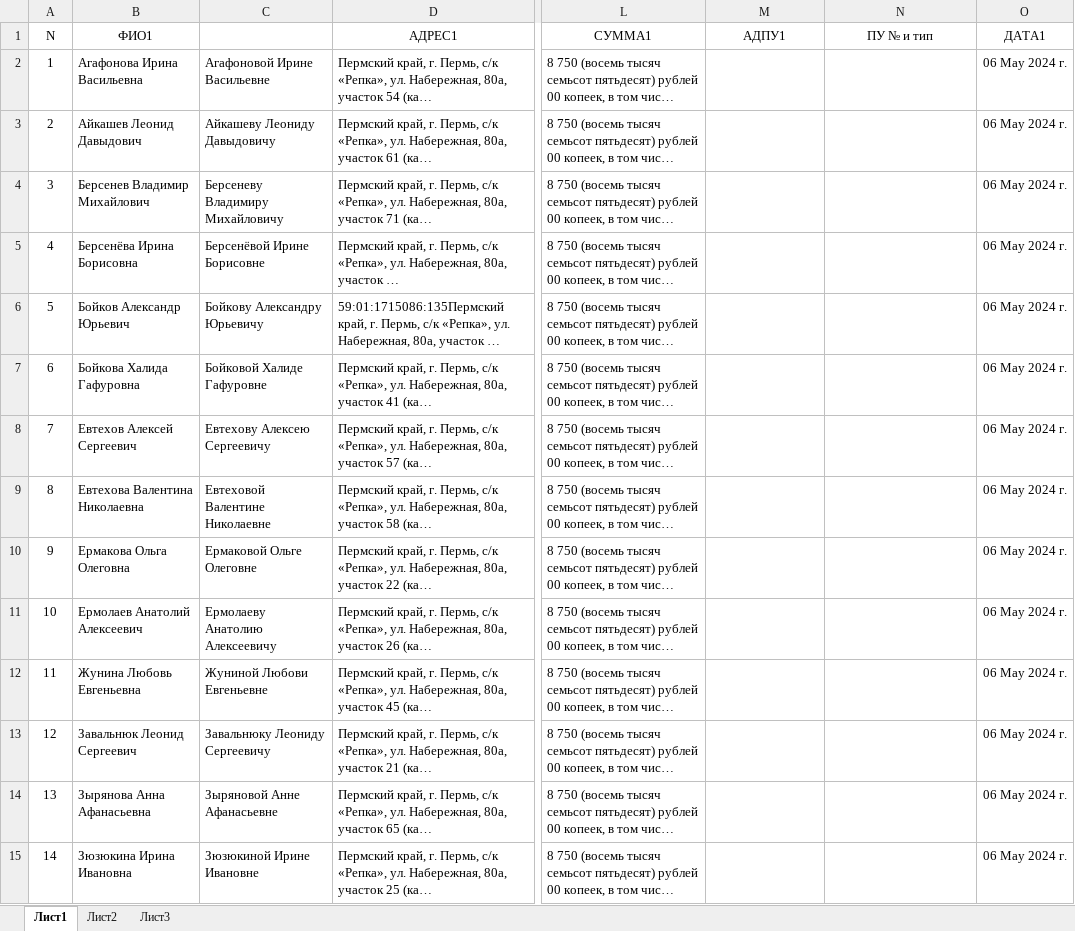
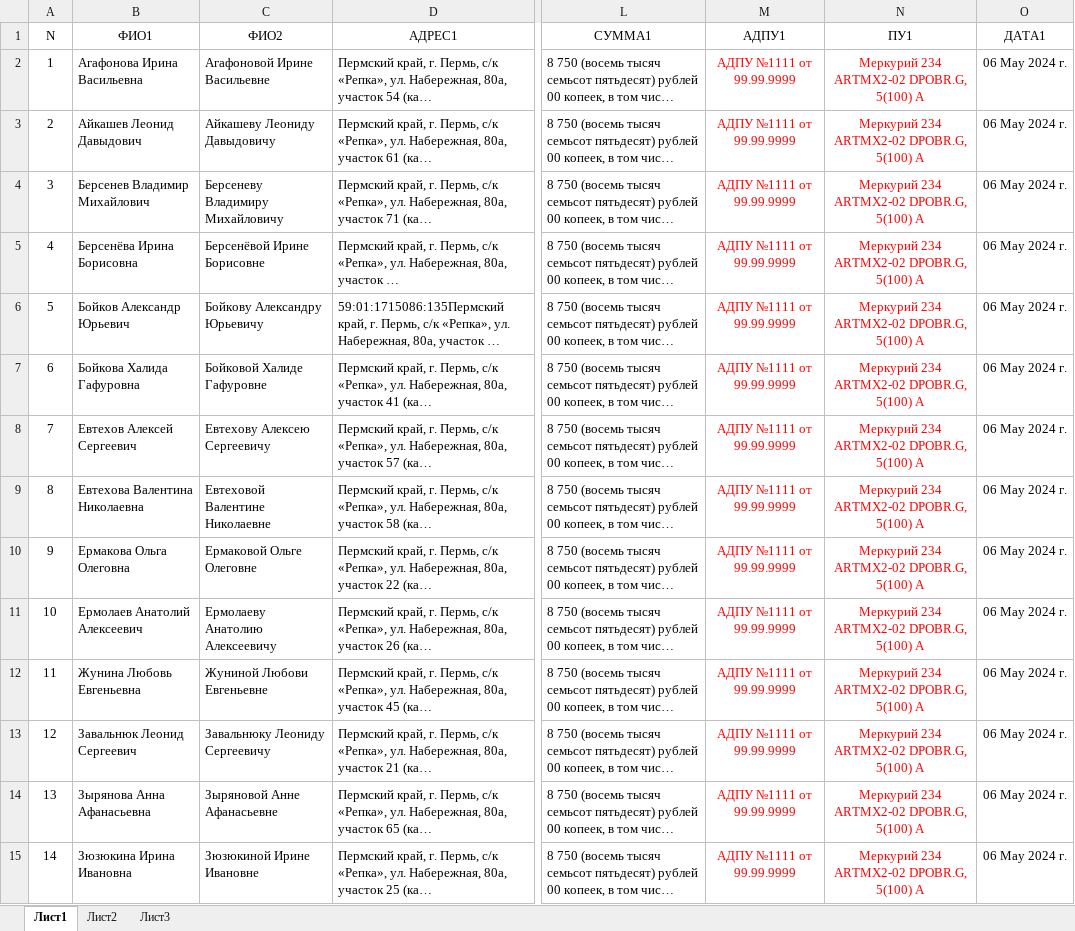
Before and after one commit to bibar228/office, an Excel workbook: tiun/Список заявок СК Репка.xlsx, sheet Лист1, drawn as a sheet; only a part is shown, gaps mark what is left out; long unchanged cells end in …; values as stored, in another font and other column widths than the file's, no borders; the diff covers the shown part only; the diff names each change by its address in the sheet, - before the commit and + after, or states it on an @@ line.

```diff
--- a/tiun/Список заявок СК Репка.xlsx (sheet Лист1)
+++ b/tiun/Список заявок СК Репка.xlsx (sheet Лист1)
-C1: (empty)
+C1: ФИО2
-N1: ПУ № и тип
+N1: ПУ1
-M2:M15 (АДПУ1): (empty)
+M2:M15 (АДПУ1): АДПУ №1111 от 99.99.9999
-N2:N15 (ПУ1): (empty)
+N2:N15 (ПУ1): Меркурий 234 ARTMX2-02 DPOBR.G, 5(100) А
```
Also changed, not shown: 62 edited cells elsewhere in this sheet, 47 other files.
